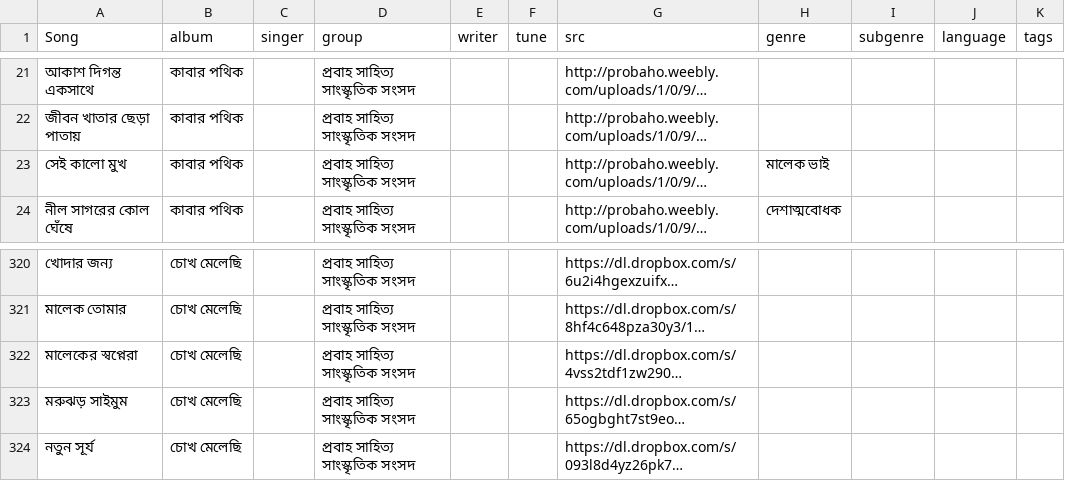
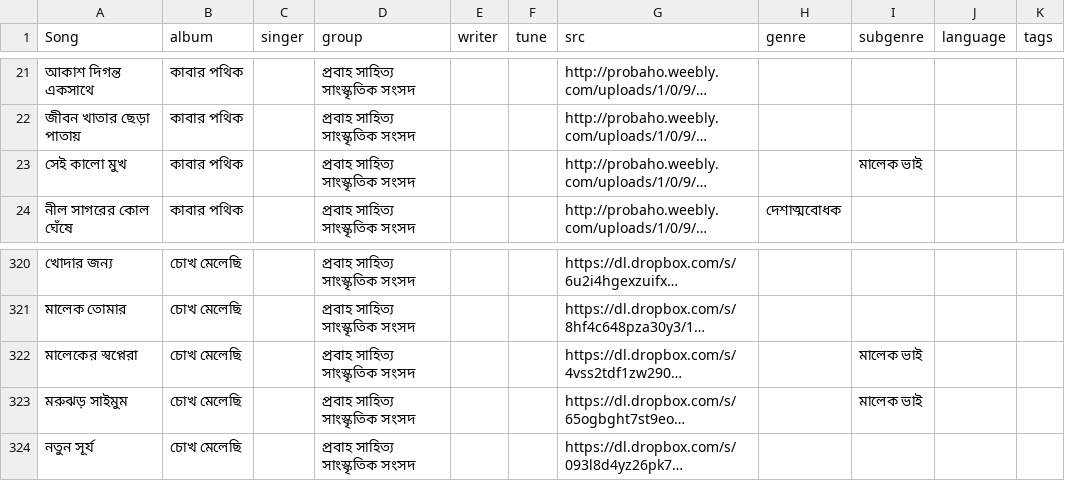
Before and after one commit to alomoy/songit, a CSV file: radio/songs.csv, drawn as a sheet; only a part is shown, gaps mark what is left out; long unchanged cells end in …; the diff covers the shown part only; the diff names each change by its address in the sheet, - before the commit and + after, or states it on an @@ line.

```diff
--- a/radio/songs.csv
+++ b/radio/songs.csv
-H23 (genre): মালেক ভাই
+H23 (genre): (empty)
-I23 (subgenre): (empty)
+I23 (subgenre): মালেক ভাই
-I322:I323 (subgenre): (empty)
+I322:I323 (subgenre): মালেক ভাই
```
Also changed, not shown: 12 added rows and 24 edited cells elsewhere in this file.
